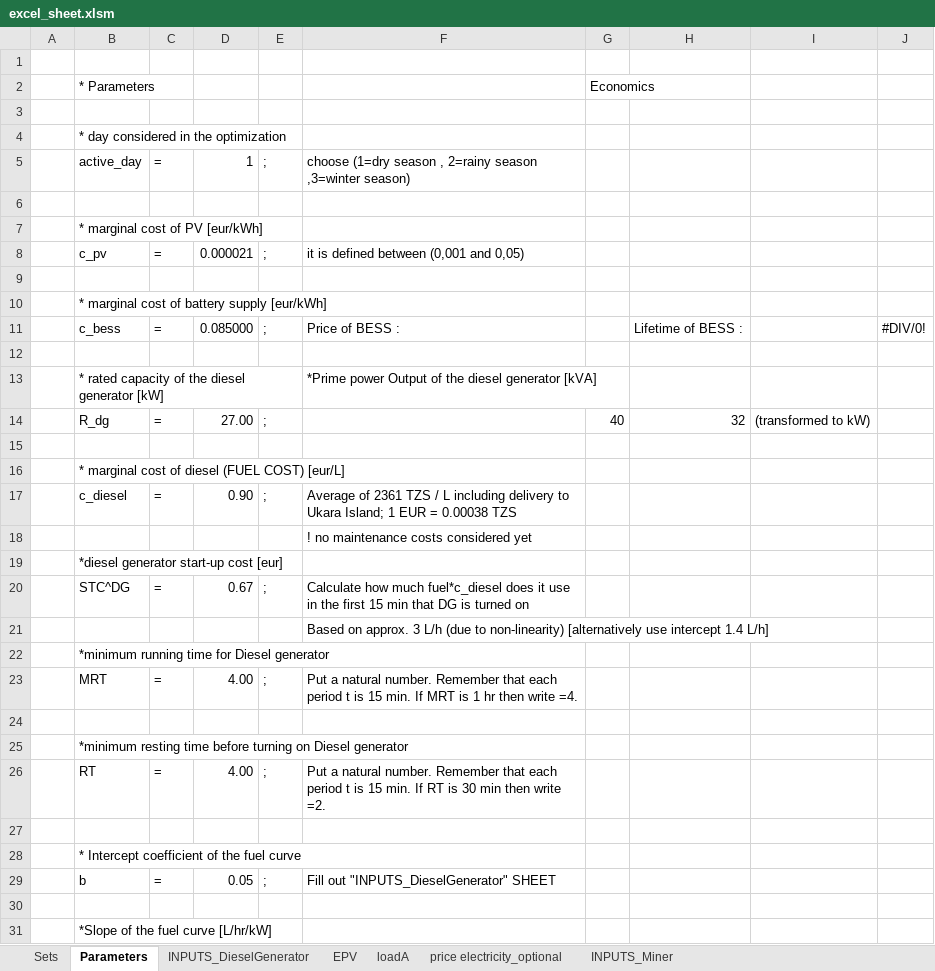
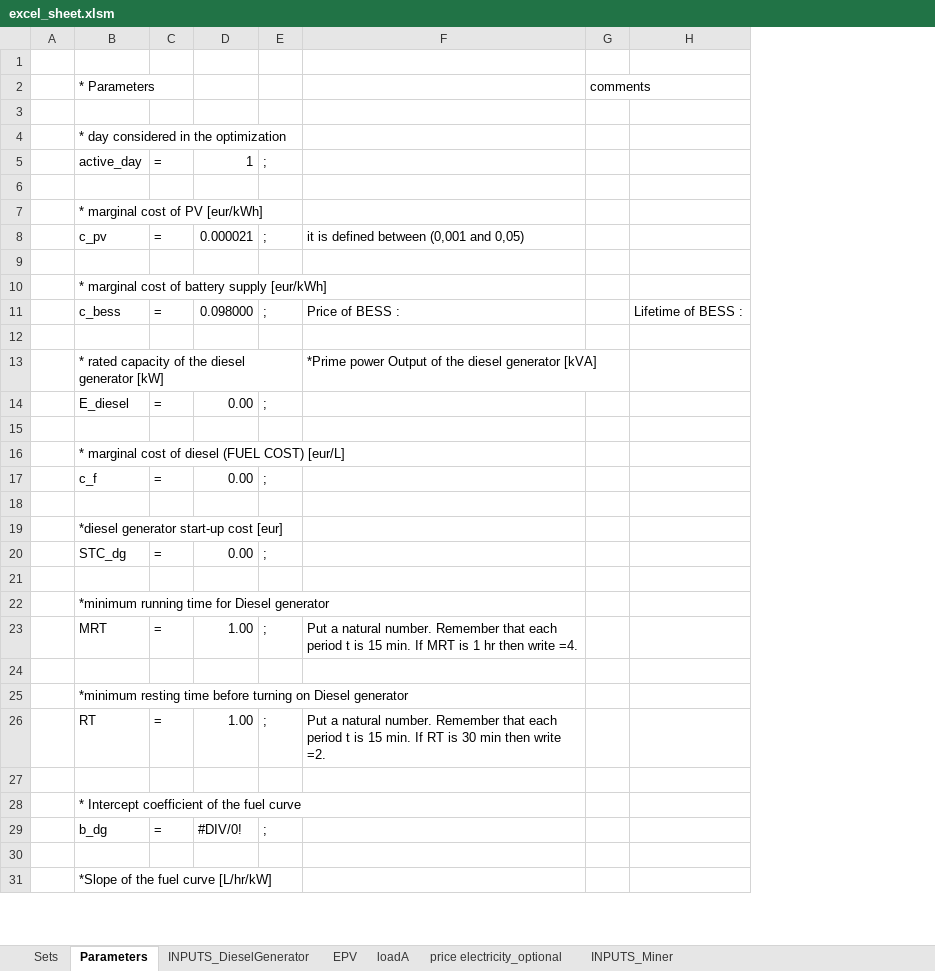
Before and after one commit to kshitij-bdr/micropowermanager, an Excel workbook: InternalApi/company/22/miniGrid/1/forecast-tool/resources/05_output/raw/excel_sheet.xlsm, sheet Parameters, drawn as a sheet; only a part is shown; values as stored, in another font and other column widths than the file's, no cell formats; removed rows and columns are numbered as before the commit, all else as after; the diff covers the shown part only; the diff names each change by its address in the sheet, - before the commit and + after, or states it on an @@ line.

Commit message:
Updates for InternalAPI

```diff
--- a/InternalApi/company/22/miniGrid/1/forecast-tool/resources/05_output/raw/excel_sheet.xlsm (sheet Parameters)
+++ b/InternalApi/company/22/miniGrid/1/forecast-tool/resources/05_output/raw/excel_sheet.xlsm (sheet Parameters)
-column G, row 2: Economics
+column G, row 2: comments
-column I, empty
-column J, row 11: #DIV/0!
-F5: choose (1=dry season , 2=rainy season ,3=winter season)
+F5: (empty)
-D11: 0.085000
+D11: 0.098000
-row 14:  | R_dg | = | 27.00 | ; |  | 40 | 32 | (transformed to kW)
+row 14:  | E_diesel | = | 0.00 | ;
-row 17:  | c_diesel | = | 0.90 | ; | Average of 2361 TZS / L including delivery to Ukara Island; 1 EUR = 0.00038 TZS
+row 17:  | c_f | = | 0.00 | ;
-F18: ! no maintenance costs considered yet
+F18: (empty)
-row 20:  | STC^DG | = | 0.67 | ; | Calculate how much fuel*c_diesel does it use in the first 15 min that DG is turned on
+row 20:  | STC_dg | = | 0.00 | ;
-F21: Based on approx. 3 L/h (due to non-linearity) [alternatively use intercept 1.4 L/h]
+F21: (empty)
-D23: 4.00
+D23: 1.00
-D26: 4.00
+D26: 1.00
-row 29:  | b | = | 0.05 | ; | Fill out "INPUTS_DieselGenerator" SHEET
+row 29:  | b_dg | = | #DIV/0! | ;
```
Also changed, not shown: 31 added rows, 11 removed rows and 16 edited cells elsewhere in this sheet, sheet INPUTS_DieselGenerator, cell formats, charts or pictures, 20 other files.
